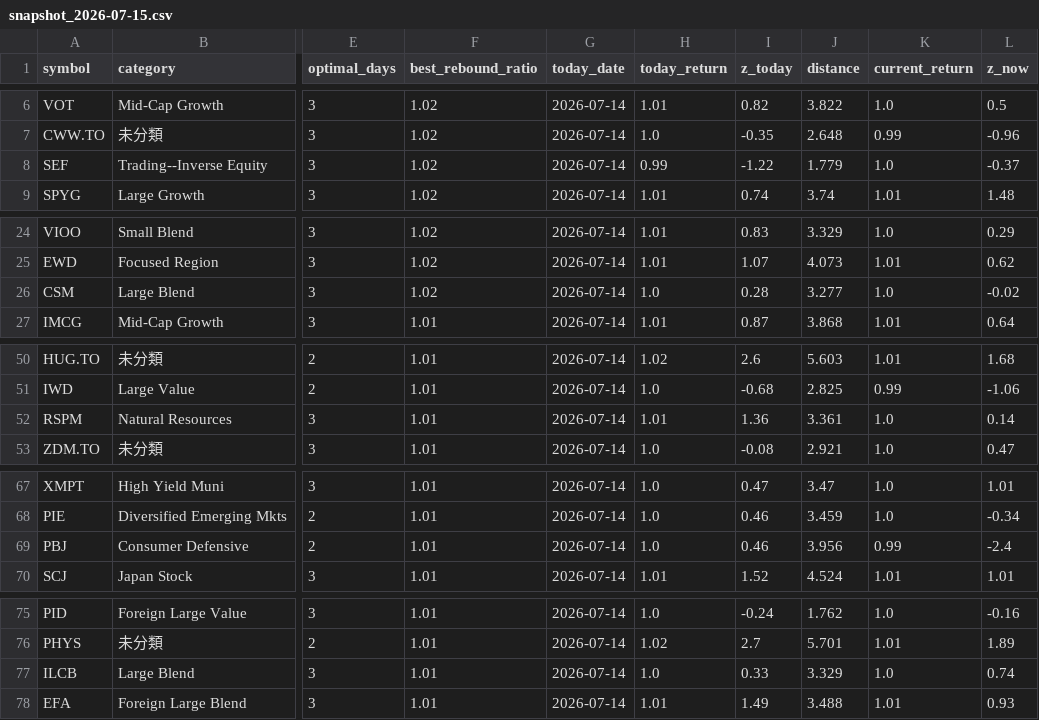
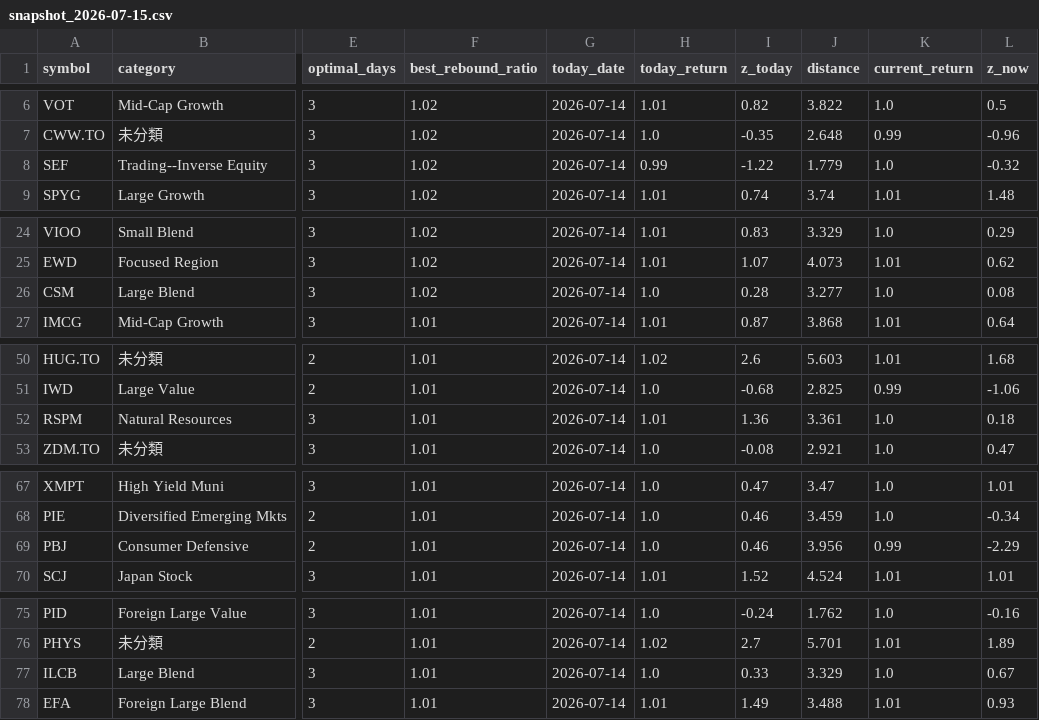
Before and after one commit to flyincloud2001/Rebound_Stock_Selection_Model, a CSV file: data/snapshot_2026-07-15.csv, drawn as a sheet; only a part is shown, gaps mark what is left out; the diff covers the shown part only; the diff names each change by its address in the sheet, - before the commit and + after, or states it on an @@ line.

```diff
--- a/data/snapshot_2026-07-15.csv
+++ b/data/snapshot_2026-07-15.csv
-L8 (z_now): -0.37
+L8 (z_now): -0.32
-L26 (z_now): -0.02
+L26 (z_now): 0.08
-L52 (z_now): 0.14
+L52 (z_now): 0.18
-L69 (z_now): -2.4
+L69 (z_now): -2.29
-L77 (z_now): 0.74
+L77 (z_now): 0.67
```
Also changed, not shown: 13 edited cells elsewhere in this file.
